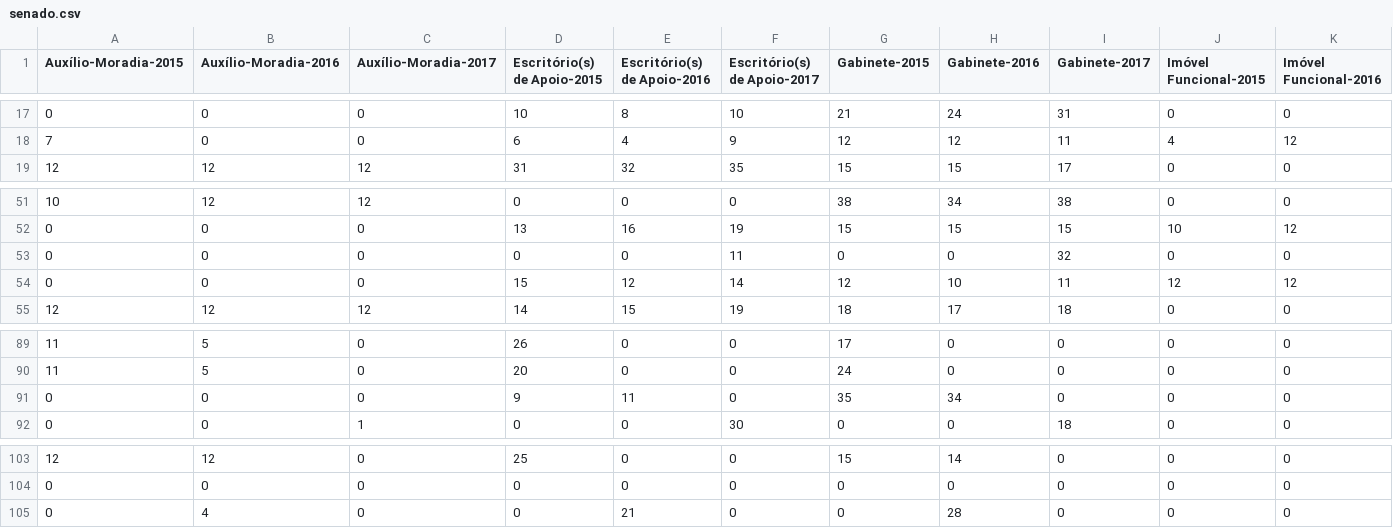
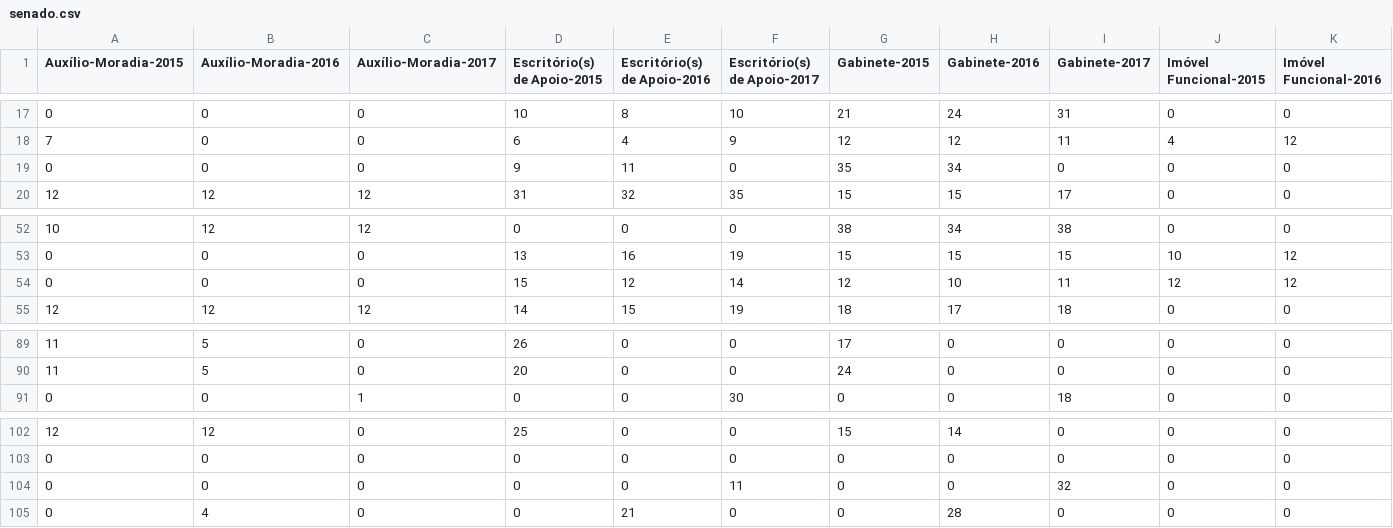
Before and after one commit to RobStelling/senado, a CSV file: csv/senado.csv, drawn as a sheet; only a part is shown, gaps mark what is left out; removed rows and columns are numbered as before the commit, all else as after; rows hold the shown columns only; the diff names each change by its address in the sheet, - before the commit and + after, or states it on an @@ line.

Commit message:
Atualização de dados do Senado. Volta do senador Edison Lobão

```diff
--- a/csv/senado.csv
+++ b/csv/senado.csv
+row 19: 0 | 0 | 0 | 9 | 11 | 0 | 35 | 34 | 0 | 0 | 0
-row 53: 0 | 0 | 0 | 0 | 0 | 11 | 0 | 0 | 32 | 0 | 0
-row 91: 0 | 0 | 0 | 9 | 11 | 0 | 35 | 34 | 0 | 0 | 0
+row 104: 0 | 0 | 0 | 0 | 0 | 11 | 0 | 0 | 32 | 0 | 0
```
Also changed, not shown: 3 other files.
